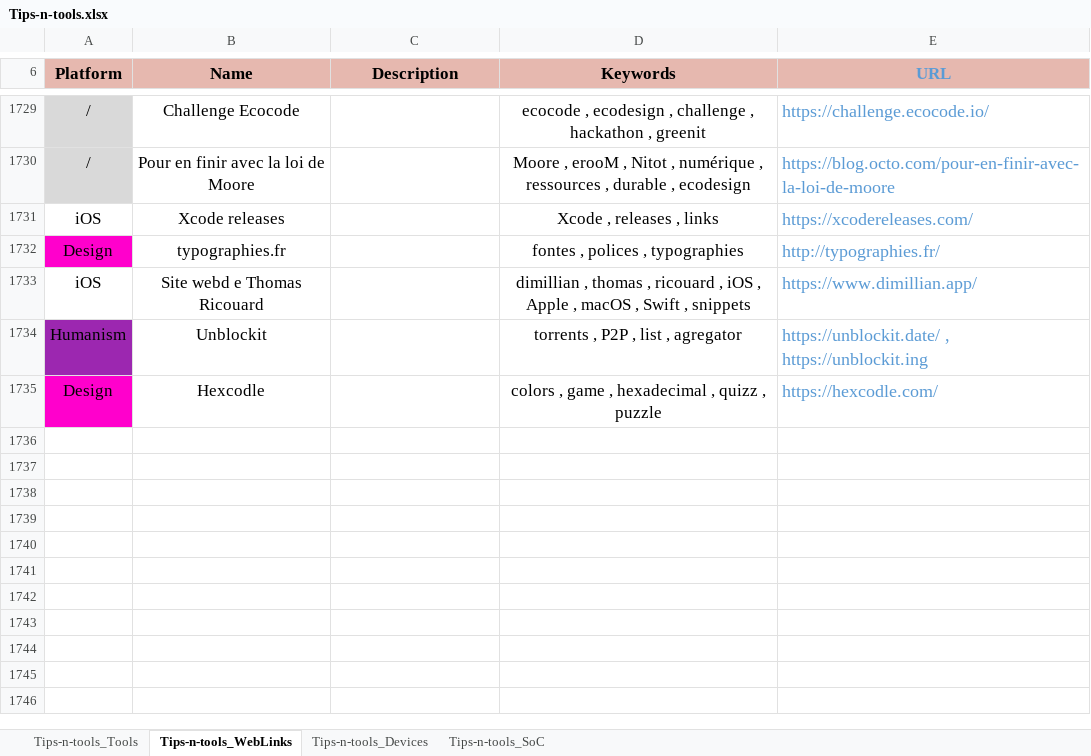
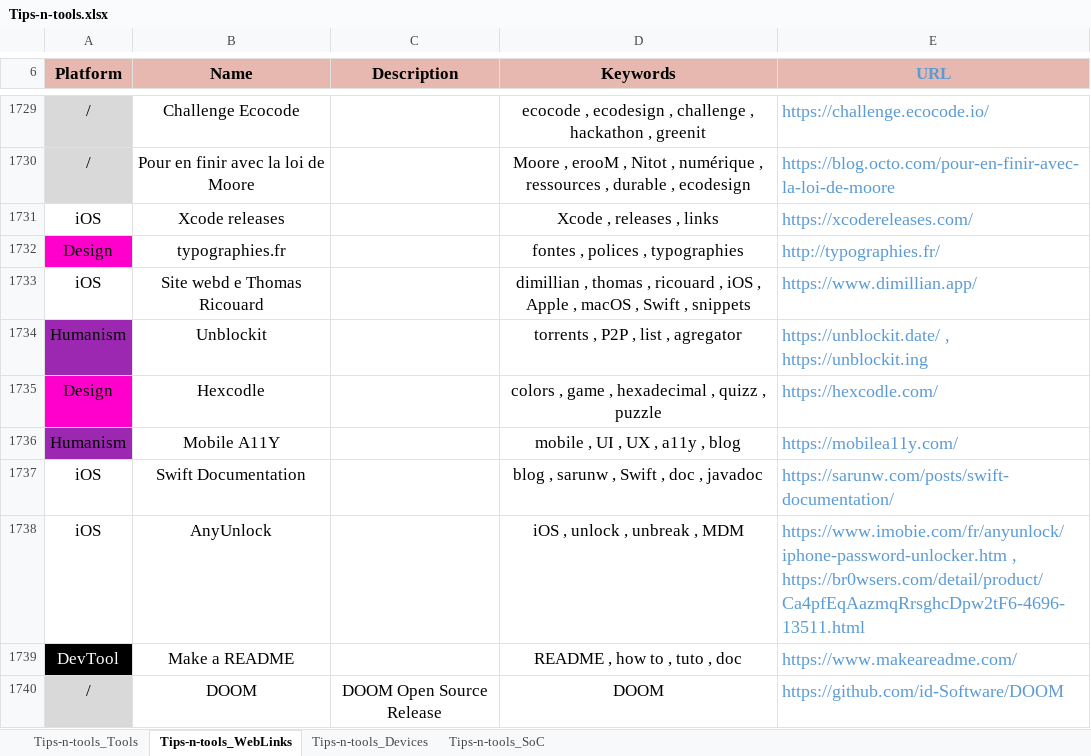
Before and after one commit to pylapp/Tips-tools, an Excel workbook: project/contents/Tips-n-tools.xlsx, sheet Tips-n-tools_WebLinks, drawn as a sheet; only a part is shown, gaps mark what is left out; values as stored, in another font and other column widths than the file's, no borders; the diff names each change by its address in the sheet, - before the commit and + after, or states it on an @@ line.

Commit message:
chore(content): more entries
In TOOLZ:
- keygen: manage keys and devices validations
- Sourcery: generate boilerplate Swift code

In WEBZ:
- blog about mobile a11y
- blog publication about Swift doc
- software to break M2M solutions on iBidules
- web site about README
- source code of DOOM

Signed-off-by: Pierre-Yves Lapersonne <dev@pylapersonne.info>

```diff
--- a/project/contents/Tips-n-tools.xlsx (sheet Tips-n-tools_WebLinks)
+++ b/project/contents/Tips-n-tools.xlsx (sheet Tips-n-tools_WebLinks)
+row 1736: Humanism | Mobile A11Y |  | mobile , UI , UX , a11y , blog | https://mobilea11y.com/
+row 1737: iOS | Swift Documentation |  | blog , sarunw , Swift , doc , javadoc | https://sarunw.com/posts/swift-documentation/
+row 1738: iOS | AnyUnlock |  | iOS , unlock , unbreak , MDM | https://www.imobie.com/fr/anyunlock/iphone-password-unlocker.htm , https://br0wsers.com/detail/product/Ca4pfEqAazmqRrsghcDpw2tF6-4696-13511.html
+row 1739: DevTool | Make a README |  | README , how to , tuto , doc | https://www.makeareadme.com/
+row 1740: / | DOOM | DOOM Open Source Release | DOOM | https://github.com/id-Software/DOOM
```
Also changed, not shown: sheet Tips-n-tools_Tools, 8 other files.
